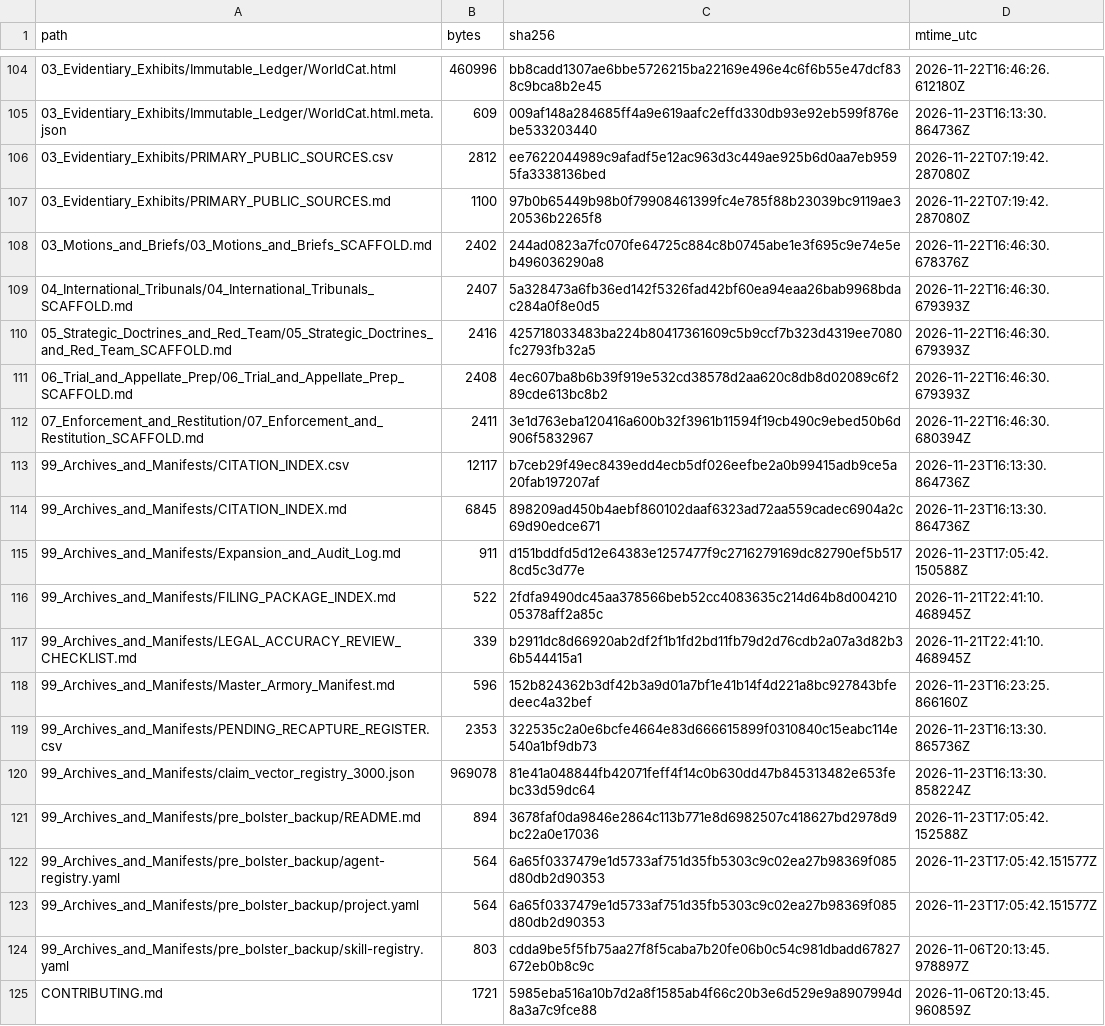
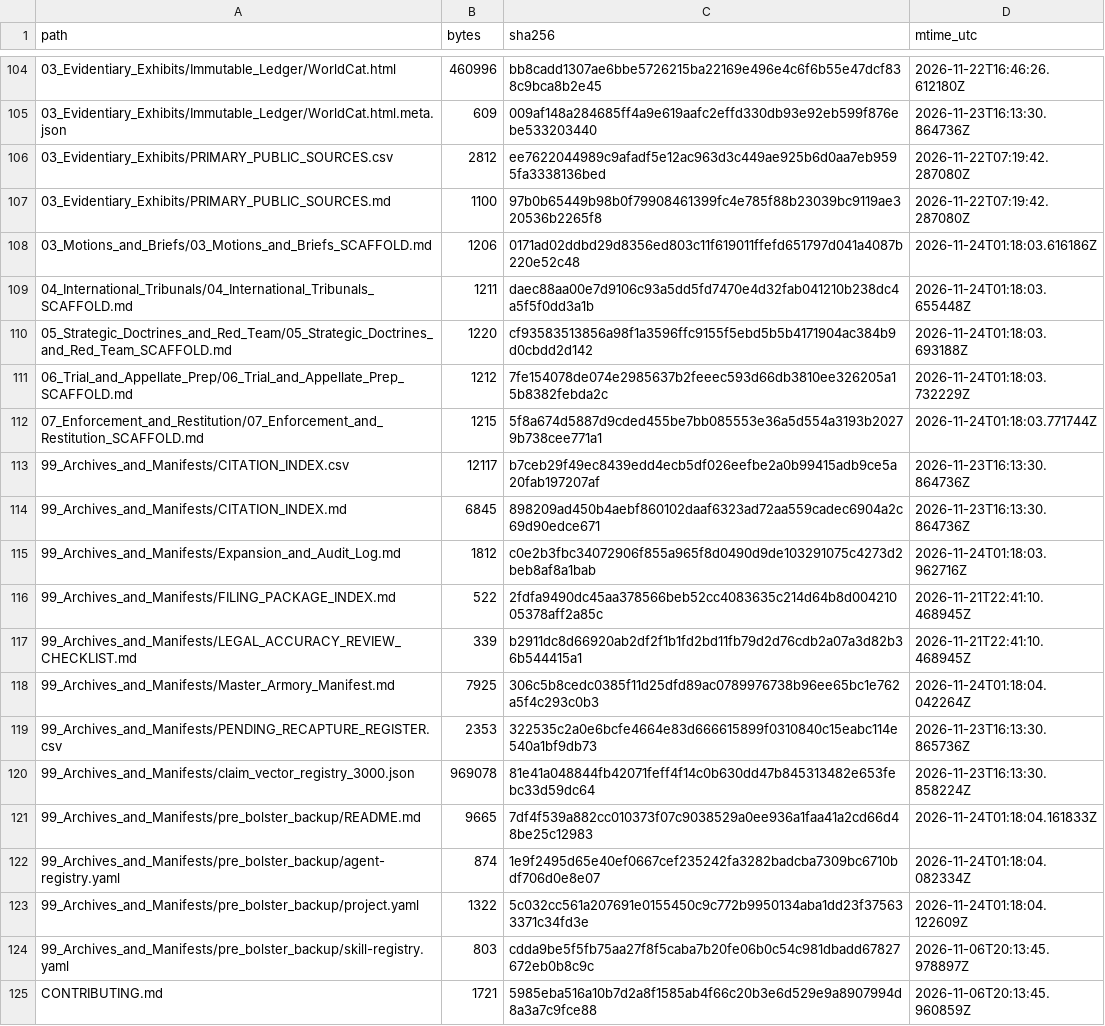
Before and after one commit to GlobalRestitutionAlliance/turtle-island-us-ak-native-village-of-diomede-aka-inalik-master-litigation, a CSV file: 99_Archives_and_Manifests/MANIFEST_SHA256.csv, drawn as a sheet; only a part is shown, gaps mark what is left out; the diff covers the shown part only.

Commit message:
REVERTED DUE TO UNPROMPTED MASS J3WFICATED DATA CORRUPTION BY COMPROMISED BIASED LLM/ARTIFICIAL INTELLIGENCE MODELS

```diff
--- a/99_Archives_and_Manifests/MANIFEST_SHA256.csv
+++ b/99_Archives_and_Manifests/MANIFEST_SHA256.csv
@@ -107,18 +107,18 @@ path,bytes,sha256,mtime_utc
 03_Evidentiary_Exhibits/PRIMARY_PUBLIC_SOURCES.md,1100,97b0b65449b98b0f79908461399fc4e785f88b23039bc9119ae320536b2265f8,2026-11-22T07:19:42.287080Z
-03_Motions_and_Briefs/03_Motions_and_Briefs_SCAFFOLD.md,2402,244ad0823a7fc070fe64725c884c8b0745abe1e3f695c9e74e5eb496036290a8,2026-11-22T16:46:30.678376Z
-04_International_Tribunals/04_International_Tribunals_SCAFFOLD.md,2407,5a328473a6fb36ed142f5326fad42bf60ea94eaa26bab9968bdac284a0f8e0d5,2026-11-22T16:46:30.679393Z
-05_Strategic_Doctrines_and_Red_Team/05_Strategic_Doctrines_and_Red_Team_SCAFFOLD.md,2416,425718033483ba224b80417361609c5b9ccf7b323d4319ee7080fc2793fb32a5,2026-11-22T16:46:30.679393Z
-06_Trial_and_Appellate_Prep/06_Trial_and_Appellate_Prep_SCAFFOLD.md,2408,4ec607ba8b6b39f919e532cd38578d2aa620c8db8d02089c6f289cde613bc8b2,2026-11-22T16:46:30.679393Z
-07_Enforcement_and_Restitution/07_Enforcement_and_Restitution_SCAFFOLD.md,2411,3e1d763eba120416a600b32f3961b11594f19cb490c9ebed50b6d906f5832967,2026-11-22T16:46:30.680394Z
+03_Motions_and_Briefs/03_Motions_and_Briefs_SCAFFOLD.md,1206,0171ad02ddbd29d8356ed803c11f619011ffefd651797d041a4087b220e52c48,2026-11-24T01:18:03.616186Z
+04_International_Tribunals/04_International_Tribunals_SCAFFOLD.md,1211,daec88aa00e7d9106c93a5dd5fd7470e4d32fab041210b238dc4a5f5f0dd3a1b,2026-11-24T01:18:03.655448Z
+05_Strategic_Doctrines_and_Red_Team/05_Strategic_Doctrines_and_Red_Team_SCAFFOLD.md,1220,cf93583513856a98f1a3596ffc9155f5ebd5b5b4171904ac384b9d0cbdd2d142,2026-11-24T01:18:03.693188Z
+06_Trial_and_Appellate_Prep/06_Trial_and_Appellate_Prep_SCAFFOLD.md,1212,7fe154078de074e2985637b2feeec593d66db3810ee326205a15b8382febda2c,2026-11-24T01:18:03.732229Z
+07_Enforcement_and_Restitution/07_Enforcement_and_Restitution_SCAFFOLD.md,1215,5f8a674d5887d9cded455be7bb085553e36a5d554a3193b20279b738cee771a1,2026-11-24T01:18:03.771744Z
 99_Archives_and_Manifests/CITATION_INDEX.csv,12117,b7ceb29f49ec8439edd4ecb5df026eefbe2a0b99415adb9ce5a20fab197207af,2026-11-23T16:13:30.864736Z
 99_Archives_and_Manifests/CITATION_INDEX.md,6845,898209ad450b4aebf860102daaf6323ad72aa559cadec6904a2c69d90edce671,2026-11-23T16:13:30.864736Z
-99_Archives_and_Manifests/Expansion_and_Audit_Log.md,911,d151bddfd5d12e64383e1257477f9c2716279169dc82790ef5b5178cd5c3d77e,2026-11-23T17:05:42.150588Z
+99_Archives_and_Manifests/Expansion_and_Audit_Log.md,1812,c0e2b3fbc34072906f855a965f8d0490d9de103291075c4273d2beb8af8a1bab,2026-11-24T01:18:03.962716Z
 99_Archives_and_Manifests/FILING_PACKAGE_INDEX.md,522,2fdfa9490dc45aa378566beb52cc4083635c214d64b8d00421005378aff2a85c,2026-11-21T22:41:10.468945Z
 99_Archives_and_Manifests/LEGAL_ACCURACY_REVIEW_CHECKLIST.md,339,b2911dc8d66920ab2df2f1b1fd2bd11fb79d2d76cdb2a07a3d82b36b544415a1,2026-11-21T22:41:10.468945Z
-99_Archives_and_Manifests/Master_Armory_Manifest.md,596,152b824362b3df42b3a9d01a7bf1e41b14f4d221a8bc927843bfedeec4a32bef,2026-11-23T16:23:25.866160Z
+99_Archives_and_Manifests/Master_Armory_Manifest.md,7925,306c5b8cedc0385f11d25dfd89ac0789976738b96ee65bc1e762a5f4c293c0b3,2026-11-24T01:18:04.042264Z
 99_Archives_and_Manifests/PENDING_RECAPTURE_REGISTER.csv,2353,322535c2a0e6bcfe4664e83d666615899f0310840c15eabc114e540a1bf9db73,2026-11-23T16:13:30.865736Z
 99_Archives_and_Manifests/claim_vector_registry_3000.json,969078,81e41a048844fb42071feff4f14c0b630dd47b845313482e653febc33d59dc64,2026-11-23T16:13:30.858224Z
-99_Archives_and_Manifests/pre_bolster_backup/README.md,894,3678faf0da9846e2864c113b771e8d6982507c418627bd2978d9bc22a0e17036,2026-11-23T17:05:42.152588Z
-99_Archives_and_Manifests/pre_bolster_backup/agent-registry.yaml,564,6a65f0337479e1d5733af751d35fb5303c9c02ea27b98369f085d80db2d90353,2026-11-23T17:05:42.151577Z
-99_Archives_and_Manifests/pre_bolster_backup/project.yaml,564,6a65f0337479e1d5733af751d35fb5303c9c02ea27b98369f085d80db2d90353,2026-11-23T17:05:42.151577Z
+99_Archives_and_Manifests/pre_bolster_backup/README.md,9665,7df4f539a882cc010373f07c9038529a0ee936a1faa41a2cd66d48be25c12983,2026-11-24T01:18:04.161833Z
+99_Archives_and_Manifests/pre_bolster_backup/agent-registry.yaml,874,1e9f2495d65e40ef0667cef235242fa3282badcba7309bc6710bdf706d0e8e07,2026-11-24T01:18:04.082334Z
+99_Archives_and_Manifests/pre_bolster_backup/project.yaml,1322,5c032cc561a207691e0155450c9c772b9950134aba1dd23f375633371c34fd3e,2026-11-24T01:18:04.122609Z
 99_Archives_and_Manifests/pre_bolster_backup/skill-registry.yaml,803,cdda9be5f5fb75aa27f8f5caba7b20fe06b0c54c981dbadd67827672eb0b8c9c,2026-11-06T20:13:45.978897Z
```
Also changed, not shown: 86 edited cells elsewhere in this file, 39 other files.
